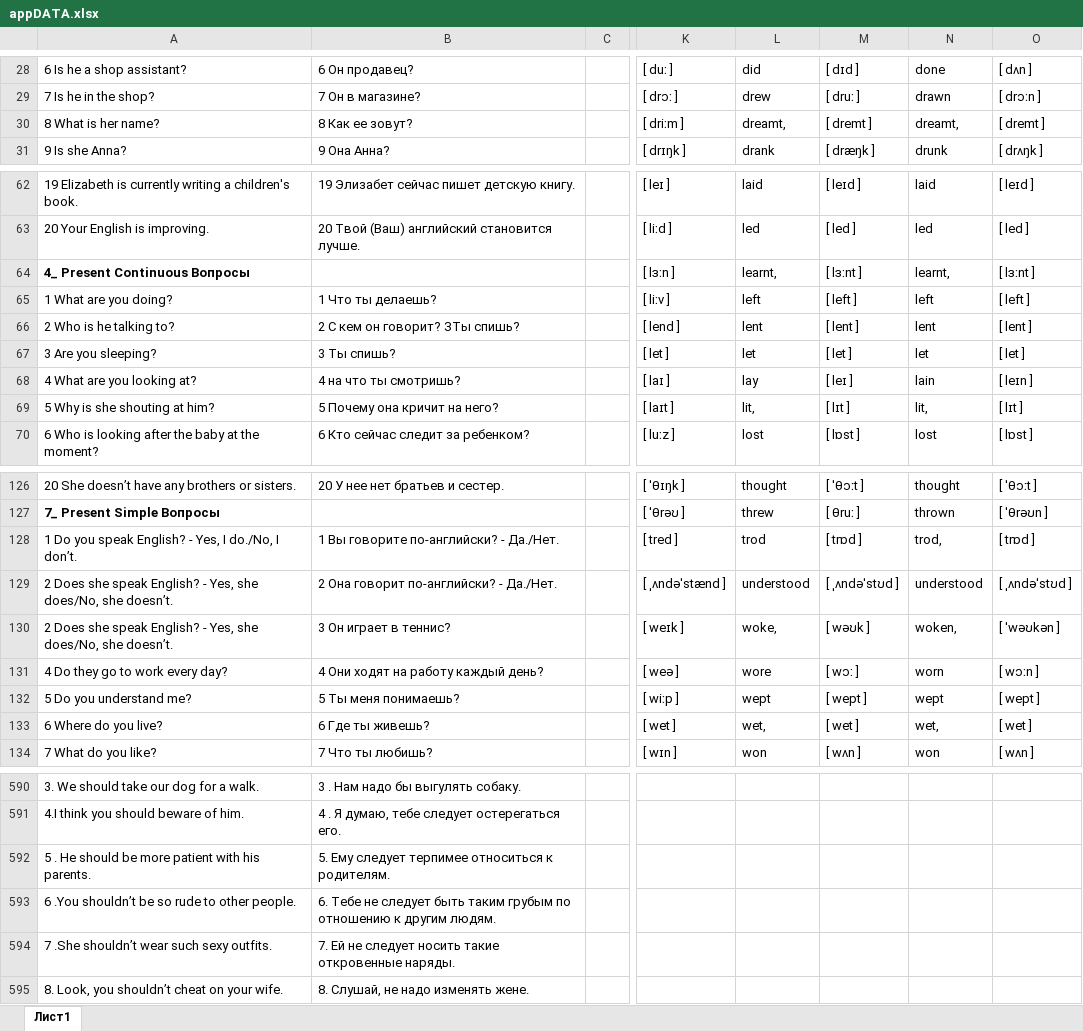
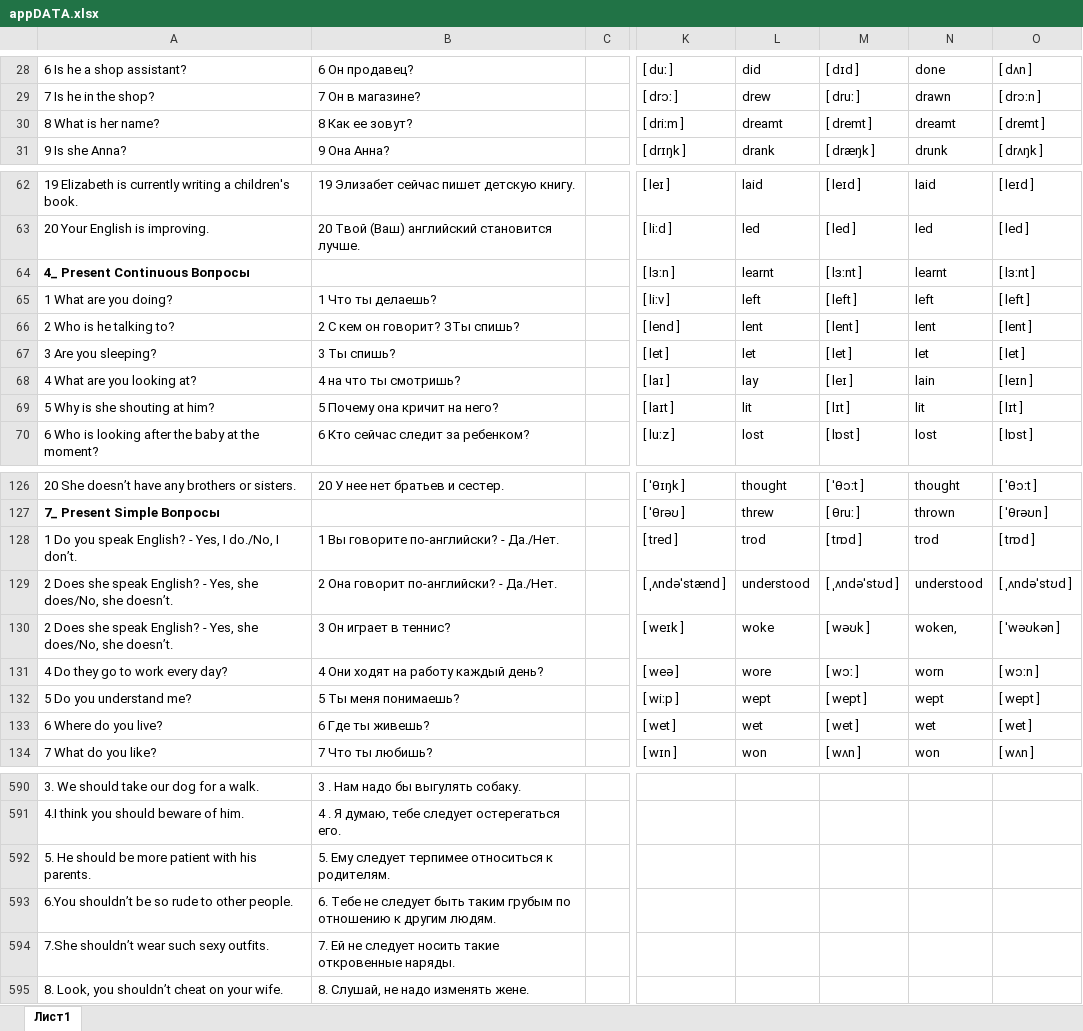
Before and after one commit to AlexDeev1996/English_App, an Excel workbook: appDATA.xlsx, sheet Лист1, drawn as a sheet; only a part is shown, gaps mark what is left out; values as stored, in another font and other column widths than the file's, no borders; the diff covers the shown part only; the diff names each change by its address in the sheet, - before the commit and + after, or states it on an @@ line.

```diff
--- a/appDATA.xlsx (sheet Лист1)
+++ b/appDATA.xlsx (sheet Лист1)
-L30: dreamt,
+L30: dreamt
-N30: dreamt,
+N30: dreamt
-L64: learnt,
+L64: learnt
-N64: learnt,
+N64: learnt
-L69: lit,
+L69: lit
-N69: lit,
+N69: lit
-N128: trod,
+N128: trod
-L130: woke,
+L130: woke
-L133: wet,
+L133: wet
-N133: wet,
+N133: wet
-A592: 5 . He should…
+A592: 5. He should…
-A593: 6 .You shouldn’t be so rude to other people.
+A593: 6.You shouldn’t be so rude to other people.
-A594: 7 .She shouldn’t wear such sexy outfits.
+A594: 7.She shouldn’t wear such sexy outfits.
```
Also changed, not shown: 110 edited cells elsewhere in this sheet, 18 other files.
